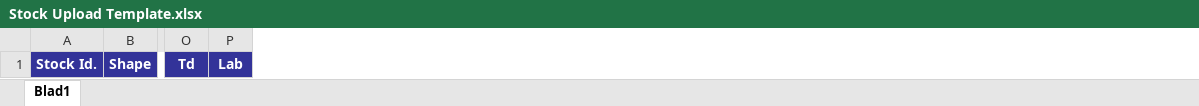
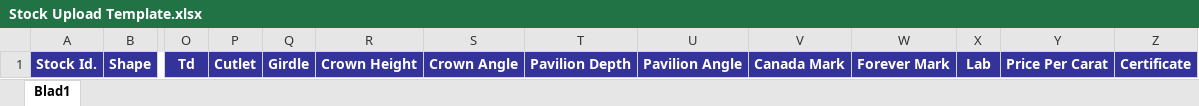
Before and after one commit to MukunaChristian/labtrader, an Excel workbook: Stock Upload Template.xlsx, sheet Blad1, drawn as a sheet; only a part is shown, gaps mark what is left out; values as stored, in another font and other column widths than the file's, no borders; charts and pictures not drawn; the diff names each change by its address in the sheet, - before the commit and + after, or states it on an @@ line.

```diff
--- a/Stock Upload Template.xlsx (sheet Blad1)
+++ b/Stock Upload Template.xlsx (sheet Blad1)
+column P, row 1: Cutlet
+column Q, row 1: Girdle
+column R, row 1: Crown Height
+column S, row 1: Crown Angle
+column T, row 1: Pavilion Depth
+column U, row 1: Pavilion Angle
+column V, row 1: Canada Mark
+column W, row 1: Forever Mark
+column Y, row 1: Price Per Carat
+column Z, row 1: Certificate
```
Also changed, not shown: src/assets/Stock Upload Template.xlsx, 4 other files.
